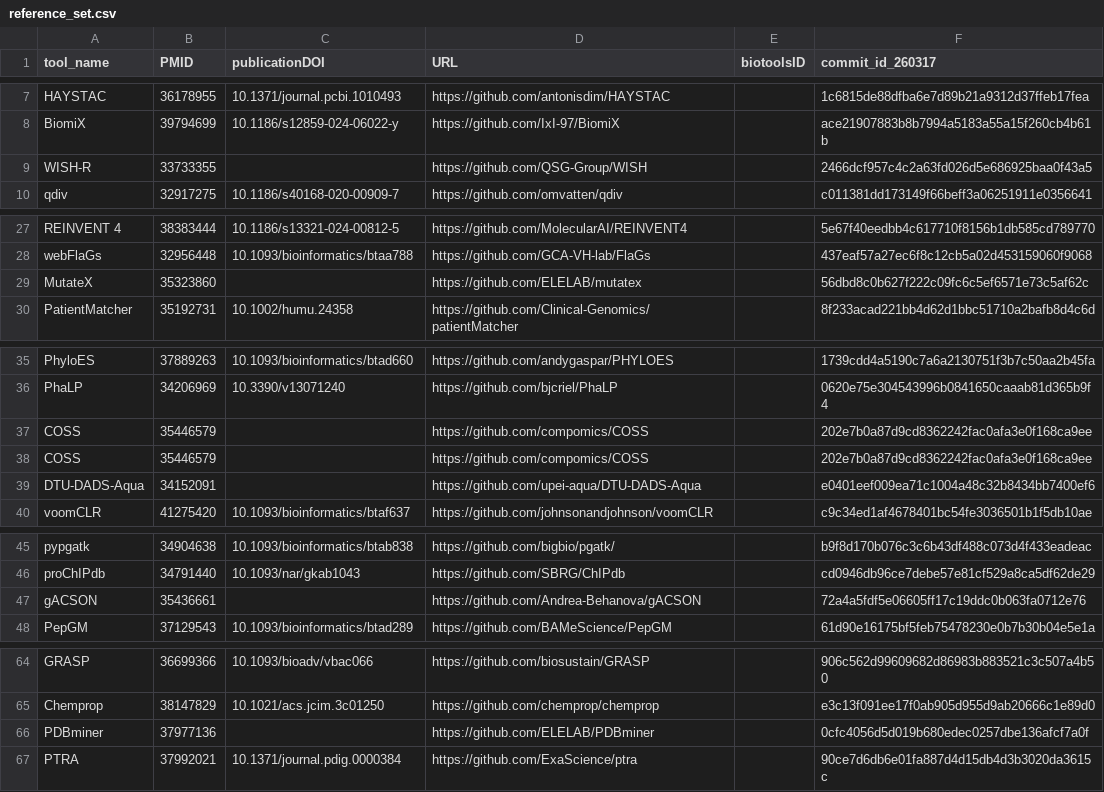
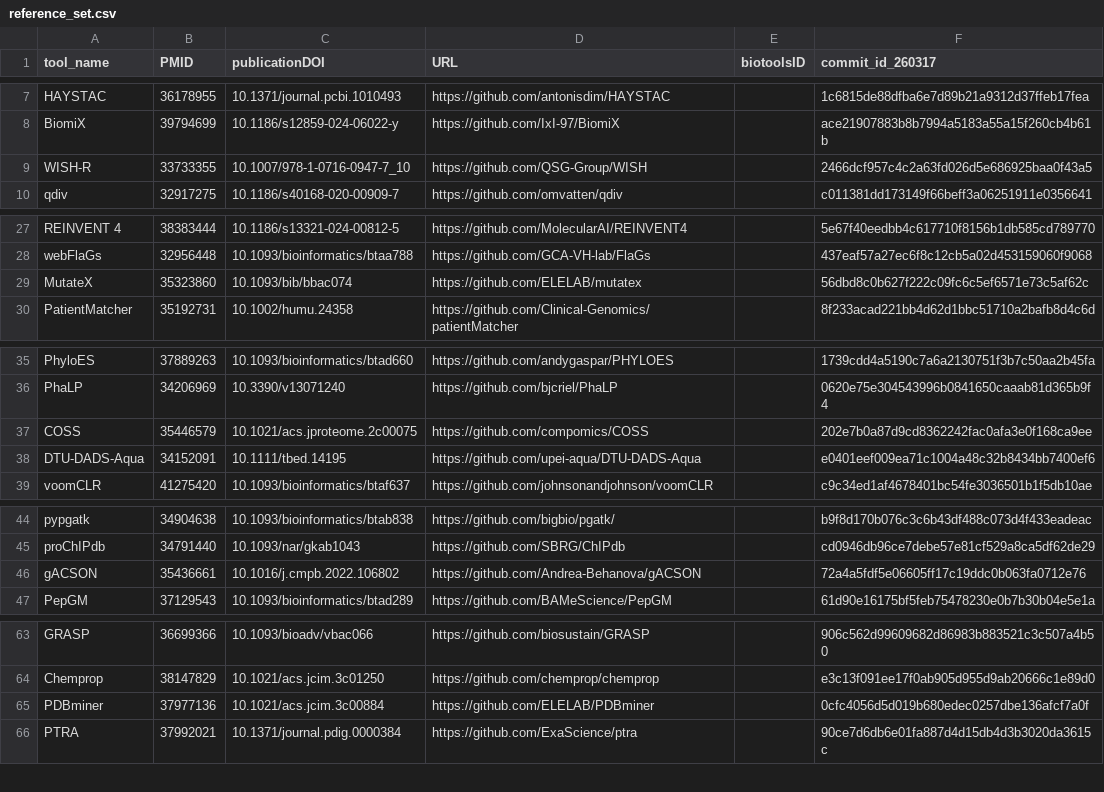
Before and after one commit to fair-toolbox/multi-modal-maturity-model, a CSV file: data/tdcc-lsh/reference_set.csv, drawn as a sheet; only a part is shown, gaps mark what is left out; the diff covers the shown part only.

```diff
--- a/data/tdcc-lsh/reference_set.csv
+++ b/data/tdcc-lsh/reference_set.csv
@@ -9,3 +9,3 @@ HAYSTAC,36178955,10.1371/journal.pcbi.1010493,https://github.com/antonisdim/HAYS
 BiomiX,39794699,10.1186/s12859-024-06022-y,https://github.com/IxI-97/BiomiX,,ace21907883b8b7994a5183a55a15f260cb4b61b
-WISH-R,33733355,,https://github.com/QSG-Group/WISH,,2466dcf957c4c2a63fd026d5e686925baa0f43a5
+WISH-R,33733355,10.1007/978-1-0716-0947-7_10,https://github.com/QSG-Group/WISH,,2466dcf957c4c2a63fd026d5e686925baa0f43a5
 qdiv,32917275,10.1186/s40168-020-00909-7,https://github.com/omvatten/qdiv,,c011381dd173149f66beff3a06251911e0356641
@@ -29,3 +29,3 @@ REINVENT 4,38383444,10.1186/s13321-024-00812-5,https://github.com/MolecularAI/RE
 webFlaGs,32956448,10.1093/bioinformatics/btaa788,https://github.com/GCA-VH-lab/FlaGs,,437eaf57a27ec6f8c12cb5a02d453159060f9068
-MutateX,35323860,,https://github.com/ELELAB/mutatex,,56dbd8c0b627f222c09fc6c5ef6571e73c5af62c
+MutateX,35323860,10.1093/bib/bbac074,https://github.com/ELELAB/mutatex,,56dbd8c0b627f222c09fc6c5ef6571e73c5af62c
 PatientMatcher,35192731,10.1002/humu.24358,https://github.com/Clinical-Genomics/patientMatcher,,8f233acad221bb4d62d1bbc51710a2bafb8d4c6d
@@ -37,5 +37,4 @@ PhyloES,37889263,10.1093/bioinformatics/btad660,https://github.com/andygaspar/PH
 PhaLP,34206969,10.3390/v13071240,https://github.com/bjcriel/PhaLP,,0620e75e304543996b0841650caaab81d365b9f4
-COSS,35446579,,https://github.com/compomics/COSS,,202e7b0a87d9cd8362242fac0afa3e0f168ca9ee
-COSS,35446579,,https://github.com/compomics/COSS,,202e7b0a87d9cd8362242fac0afa3e0f168ca9ee
-DTU-DADS-Aqua,34152091,,https://github.com/upei-aqua/DTU-DADS-Aqua,,e0401eef009ea71c1004a48c32b8434bb7400ef6
+COSS,35446579,10.1021/acs.jproteome.2c00075,https://github.com/compomics/COSS,,202e7b0a87d9cd8362242fac0afa3e0f168ca9ee
+DTU-DADS-Aqua,34152091,10.1111/tbed.14195,https://github.com/upei-aqua/DTU-DADS-Aqua,,e0401eef009ea71c1004a48c32b8434bb7400ef6
 voomCLR,41275420,10.1093/bioinformatics/btaf637,https://github.com/johnsonandjohnson/voomCLR,,c9c34ed1af4678401bc54fe3036501b1f5db10ae
@@ -47,3 +46,3 @@ pypgatk,34904638,10.1093/bioinformatics/btab838,https://github.com/bigbio/pgatk/
 proChIPdb,34791440,10.1093/nar/gkab1043,https://github.com/SBRG/ChIPdb,,cd0946db96ce7debe57e81cf529a8ca5df62de29
-gACSON,35436661,,https://github.com/Andrea-Behanova/gACSON,,72a4a5fdf5e06605ff17c19ddc0b063fa0712e76
+gACSON,35436661,10.1016/j.cmpb.2022.106802,https://github.com/Andrea-Behanova/gACSON,,72a4a5fdf5e06605ff17c19ddc0b063fa0712e76
 PepGM,37129543,10.1093/bioinformatics/btad289,https://github.com/BAMeScience/PepGM,,61d90e16175bf5feb75478230e0b7b30b04e5e1a
@@ -66,3 +65,3 @@ GRASP,36699366,10.1093/bioadv/vbac066,https://github.com/biosustain/GRASP,,906c5
 Chemprop,38147829,10.1021/acs.jcim.3c01250,https://github.com/chemprop/chemprop,,e3c13f091ee17f0ab905d955d9ab20666c1e89d0
-PDBminer,37977136,,https://github.com/ELELAB/PDBminer,,0cfc4056d5d019b680edec0257dbe136afcf7a0f
+PDBminer,37977136,10.1021/acs.jcim.3c00884,https://github.com/ELELAB/PDBminer,,0cfc4056d5d019b680edec0257dbe136afcf7a0f
 PTRA,37992021,10.1371/journal.pdig.0000384,https://github.com/ExaScience/ptra,,90ce7d6db6e01fa887d4d15db4d3b3020da3615c
```
Also changed, not shown: 3 edited cells elsewhere in this file, data/tdcc-lsh/nl_set.csv.
